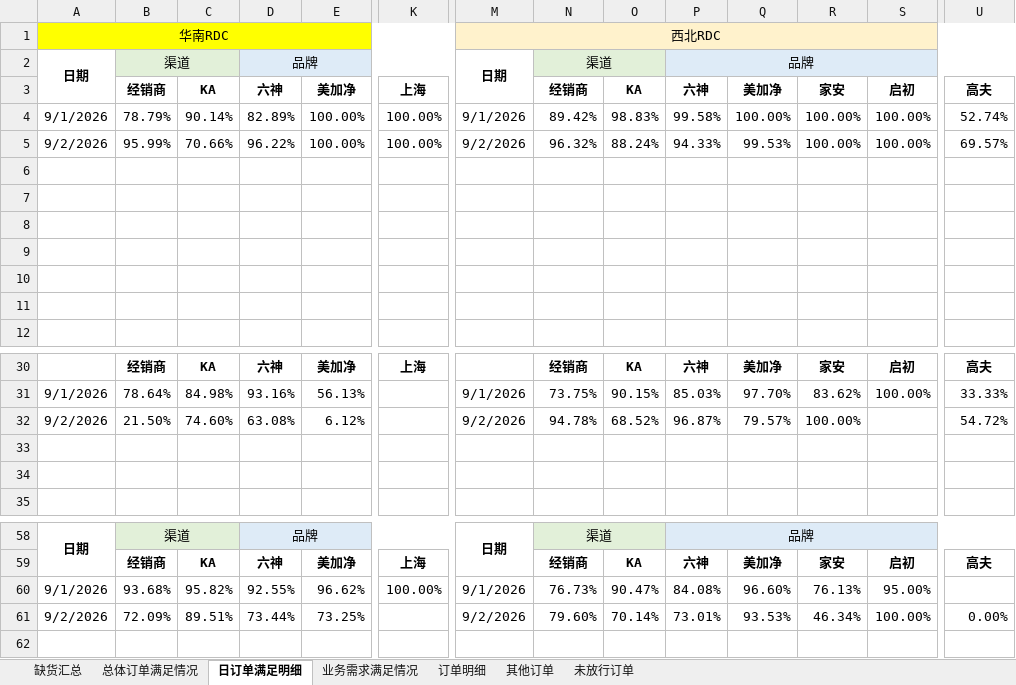
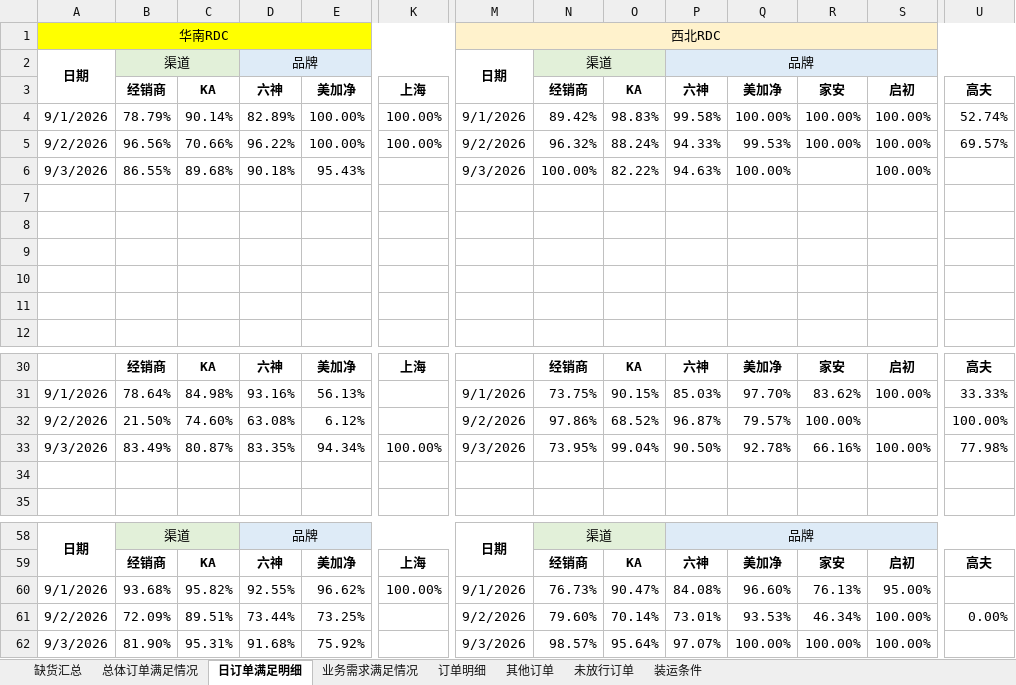
Before and after one commit to zhangyufei345/rdc-dashboard, an Excel workbook: data.xlsx, sheet 日订单满足明细, drawn as a sheet; only a part is shown, gaps mark what is left out; values as stored, in another font and other column widths than the file's, no borders; conditional formats not drawn; rows hold the shown columns only; the diff names each change by its address in the sheet, - before the commit and + after, or states it on an @@ line.

```diff
--- a/data.xlsx (sheet 日订单满足明细)
+++ b/data.xlsx (sheet 日订单满足明细)
+sheet tab: 装运条件
-B5: 95.99%
+B5: 96.56%
-row 6: (empty)
+row 6: 9/3/2026 | 86.55% | 89.68% | 90.18% | 95.43% |  | 9/3/2026 | 100.00% | 82.22% | 94.63% | 100.00% |  | 100.00%
-N32: 94.78%
+N32: 97.86%
-U32: 54.72%
+U32: 100.00%
-row 33: (empty)
+row 33: 9/3/2026 | 83.49% | 80.87% | 83.35% | 94.34% | 100.00% | 9/3/2026 | 73.95% | 99.04% | 90.50% | 92.78% | 66.16% | 100.00% | 77.98%
+row 62: 9/3/2026 | 81.90% | 95.31% | 91.68% | 75.92% |  | 9/3/2026 | 98.57% | 95.64% | 97.07% | 100.00% | 100.00% | 100.00%
```
Also changed, not shown: sheet 未放行订单, sheet 订单明细, sheet 其他订单, sheet 缺货汇总, sheet 业务需求满足情况, sheet 总体订单满足情况, formulas that keep their value, 4 other files.
